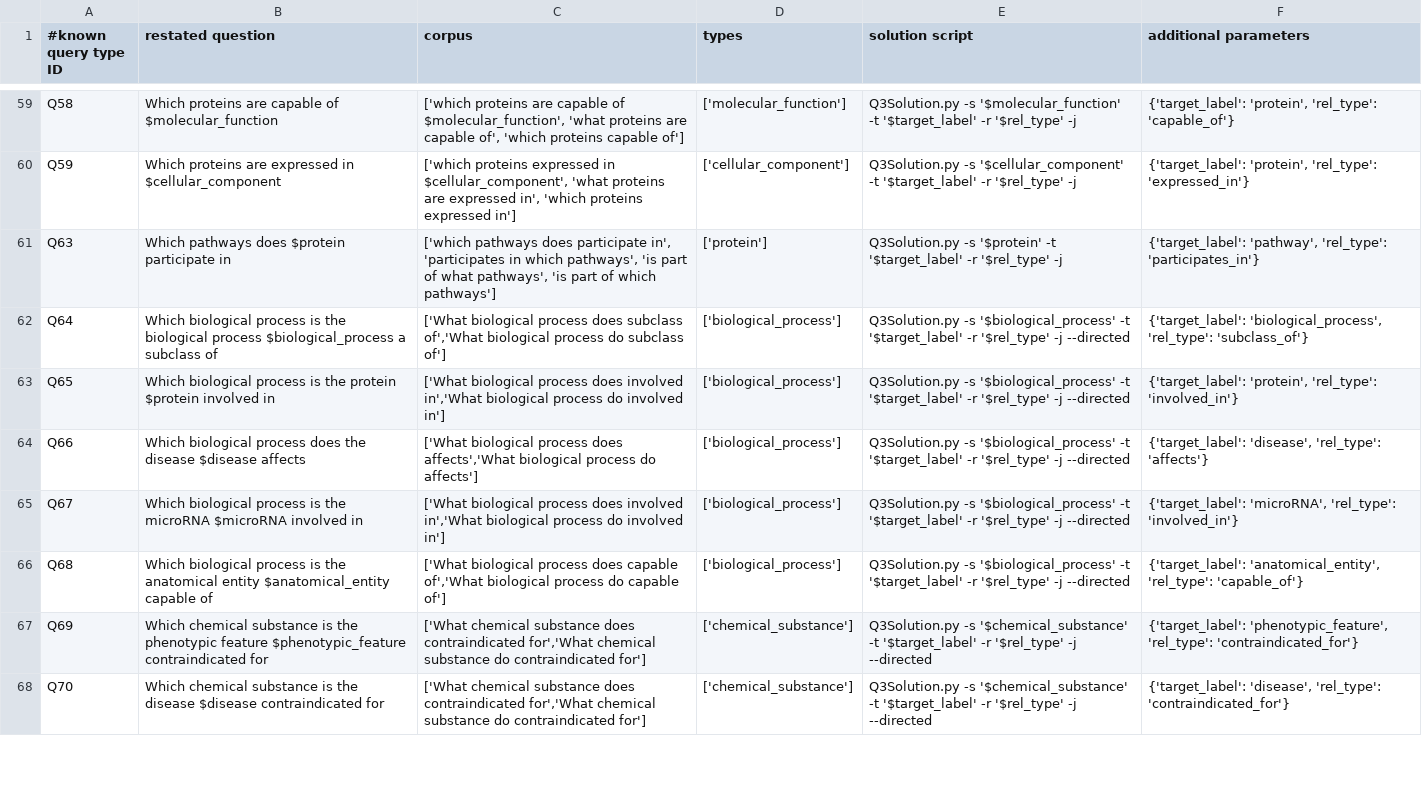
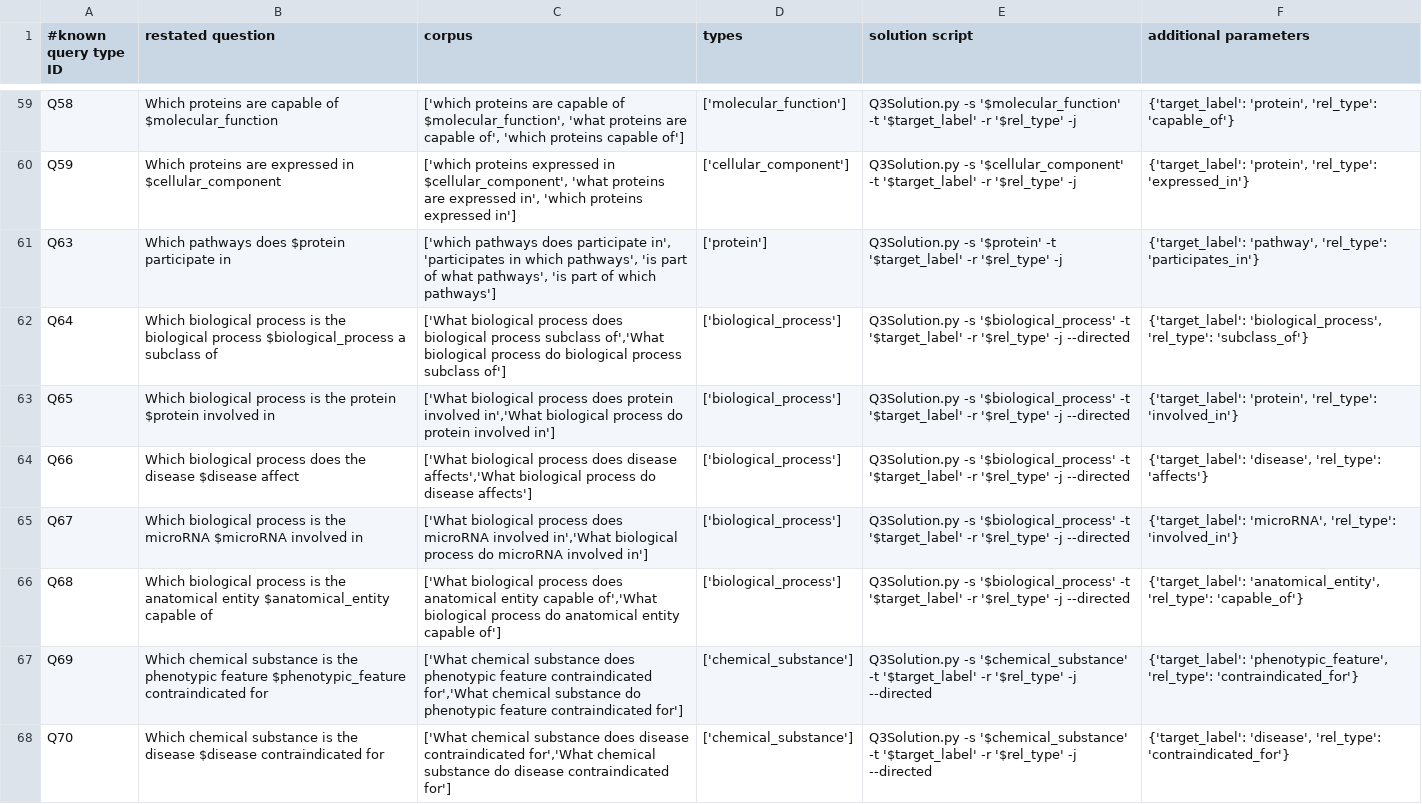
Before and after one commit to mvon/RTX, a TSV file: code/reasoningtool/QuestionAnswering/Questions.tsv, drawn as a sheet; only a part is shown, gaps mark what is left out; the diff covers the shown part only.

Commit message:
Added more questions

```diff
--- a/code/reasoningtool/QuestionAnswering/Questions.tsv
+++ b/code/reasoningtool/QuestionAnswering/Questions.tsv
@@ -61,8 +61,8 @@ Q59	Which proteins are expressed in $cellular_component	['which proteins express
 Q63	Which pathways does $protein participate in	['which pathways does participate in', 'participates in which pathways', 'is part of what pathways', 'is part of which pathways']	['protein']	Q3Solution.py -s '$protein' -t '$target_label' -r '$rel_type' -j	{'target_label': 'pathway', 'rel_type': 'participates_in'}
-Q64	Which biological process is the biological process $biological_process a subclass of	"['What biological process does subclass of','What biological process do subclass of']"	['biological_process']	Q3Solution.py -s '$biological_process' -t '$target_label' -r '$rel_type' -j --directed	"{'target_label': 'biological_process', 'rel_type': 'subclass_of'}"
-Q65	Which biological process is the protein $protein involved in	"['What biological process does involved in','What biological process do involved in']"	['biological_process']	Q3Solution.py -s '$biological_process' -t '$target_label' -r '$rel_type' -j --directed	"{'target_label': 'protein', 'rel_type': 'involved_in'}"
-Q66	Which biological process does the disease $disease affects	"['What biological process does affects','What biological process do affects']"	['biological_process']	Q3Solution.py -s '$biological_process' -t '$target_label' -r '$rel_type' -j --directed	"{'target_label': 'disease', 'rel_type': 'affects'}"
-Q67	Which biological process is the microRNA $microRNA involved in	"['What biological process does involved in','What biological process do involved in']"	['biological_process']	Q3Solution.py -s '$biological_process' -t '$target_label' -r '$rel_type' -j --directed	"{'target_label': 'microRNA', 'rel_type': 'involved_in'}"
-Q68	Which biological process is the anatomical entity $anatomical_entity capable of	"['What biological process does capable of','What biological process do capable of']"	['biological_process']	Q3Solution.py -s '$biological_process' -t '$target_label' -r '$rel_type' -j --directed	"{'target_label': 'anatomical_entity', 'rel_type': 'capable_of'}"
-Q69	Which chemical substance is the phenotypic feature $phenotypic_feature contraindicated for	"['What chemical substance does contraindicated for','What chemical substance do contraindicated for']"	['chemical_substance']	Q3Solution.py -s '$chemical_substance' -t '$target_label' -r '$rel_type' -j --directed	"{'target_label': 'phenotypic_feature', 'rel_type': 'contraindicated_for'}"
-Q70	Which chemical substance is the disease $disease contraindicated for	"['What chemical substance does contraindicated for','What chemical substance do contraindicated for']"	['chemical_substance']	Q3Solution.py -s '$chemical_substance' -t '$target_label' -r '$rel_type' -j --directed	"{'target_label': 'disease', 'rel_type': 'contraindicated_for'}"
+Q64	Which biological process is the biological process $biological_process a subclass of	"['What biological process does biological process subclass of','What biological process do biological process subclass of']"	['biological_process']	Q3Solution.py -s '$biological_process' -t '$target_label' -r '$rel_type' -j --directed	"{'target_label': 'biological_process', 'rel_type': 'subclass_of'}"
+Q65	Which biological process is the protein $protein involved in	"['What biological process does protein involved in','What biological process do protein involved in']"	['biological_process']	Q3Solution.py -s '$biological_process' -t '$target_label' -r '$rel_type' -j --directed	"{'target_label': 'protein', 'rel_type': 'involved_in'}"
+Q66	Which biological process does the disease $disease affect	"['What biological process does disease affects','What biological process do disease affects']"	['biological_process']	Q3Solution.py -s '$biological_process' -t '$target_label' -r '$rel_type' -j --directed	"{'target_label': 'disease', 'rel_type': 'affects'}"
+Q67	Which biological process is the microRNA $microRNA involved in	"['What biological process does microRNA involved in','What biological process do microRNA involved in']"	['biological_process']	Q3Solution.py -s '$biological_process' -t '$target_label' -r '$rel_type' -j --directed	"{'target_label': 'microRNA', 'rel_type': 'involved_in'}"
+Q68	Which biological process is the anatomical entity $anatomical_entity capable of	"['What biological process does anatomical entity capable of','What biological process do anatomical entity capable of']"	['biological_process']	Q3Solution.py -s '$biological_process' -t '$target_label' -r '$rel_type' -j --directed	"{'target_label': 'anatomical_entity', 'rel_type': 'capable_of'}"
+Q69	Which chemical substance is the phenotypic feature $phenotypic_feature contraindicated for	"['What chemical substance does phenotypic feature contraindicated for','What chemical substance do phenotypic feature contraindicated for']"	['chemical_substance']	Q3Solution.py -s '$chemical_substance' -t '$target_label' -r '$rel_type' -j --directed	"{'target_label': 'phenotypic_feature', 'rel_type': 'contraindicated_for'}"
+Q70	Which chemical substance is the disease $disease contraindicated for	"['What chemical substance does disease contraindicated for','What chemical substance do disease contraindicated for']"	['chemical_substance']	Q3Solution.py -s '$chemical_substance' -t '$target_label' -r '$rel_type' -j --directed	"{'target_label': 'disease', 'rel_type': 'contraindicated_for'}"
```
Also changed, not shown: 36 edited cells elsewhere in this file.
